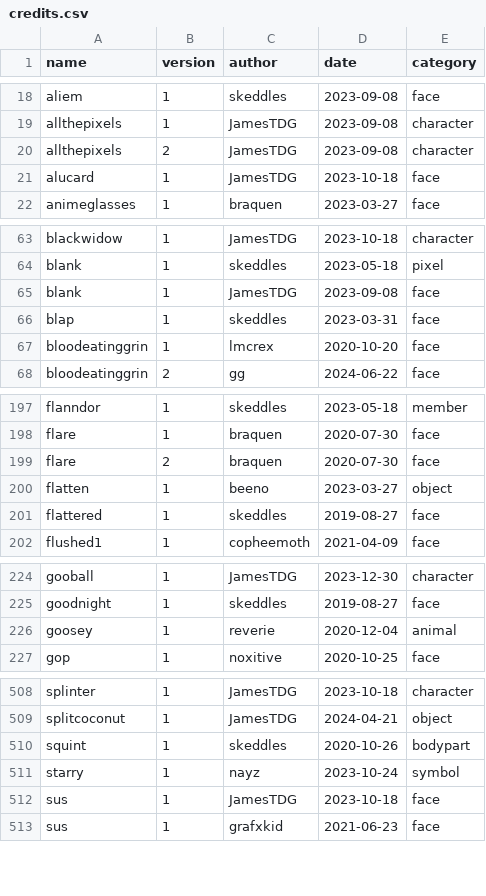
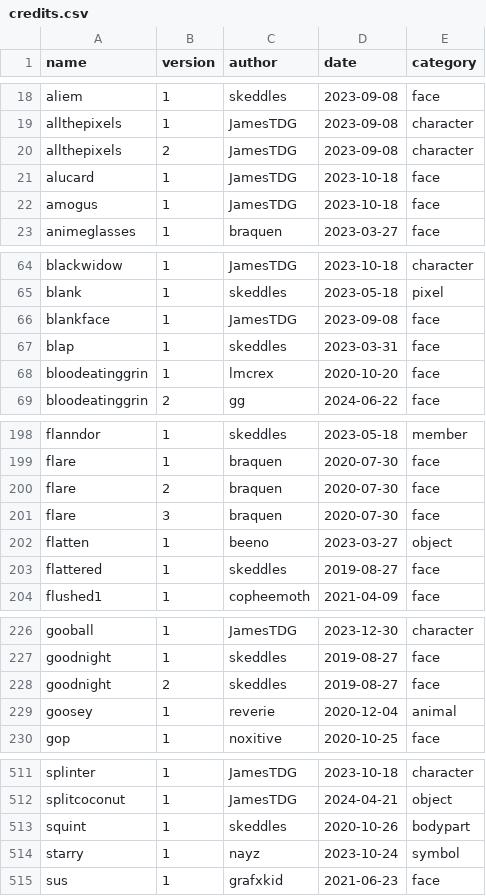
Before and after one commit to lospec/emoji-archive, a CSV file: credits.csv, drawn as a sheet; only a part is shown, gaps mark what is left out.

Commit message:
added more images to credits

```diff
--- a/credits.csv
+++ b/credits.csv
@@ -21,2 +21,3 @@ allthepixels,2,JamesTDG,2023-09-08,character
 alucard,1,JamesTDG,2023-10-18,face
+amogus,1,JamesTDG,2023-10-18,face
 animeglasses,1,braquen,2023-03-27,face
@@ -64,3 +65,3 @@ blackwidow,1,JamesTDG,2023-10-18,character
 blank,1,skeddles,2023-05-18,pixel
-blank,1,JamesTDG,2023-09-08,face
+blankface,1,JamesTDG,2023-09-08,face
 blap,1,skeddles,2023-03-31,face
@@ -199,2 +200,3 @@ flare,1,braquen,2020-07-30,face
 flare,2,braquen,2020-07-30,face
+flare,3,braquen,2020-07-30,face
 flatten,1,beeno,2023-03-27,object
@@ -225,2 +227,3 @@ gooball,1,JamesTDG,2023-12-30,character
 goodnight,1,skeddles,2019-08-27,face
+goodnight,2,skeddles,2019-08-27,face
 goosey,1,reverie,2020-12-04,animal
@@ -511,3 +514,2 @@ squint,1,skeddles,2020-10-26,bodypart
 starry,1,nayz,2023-10-24,symbol
-sus,1,JamesTDG,2023-10-18,face
 sus,1,grafxkid,2021-06-23,face
```
Also changed, not shown: 14 other files.
